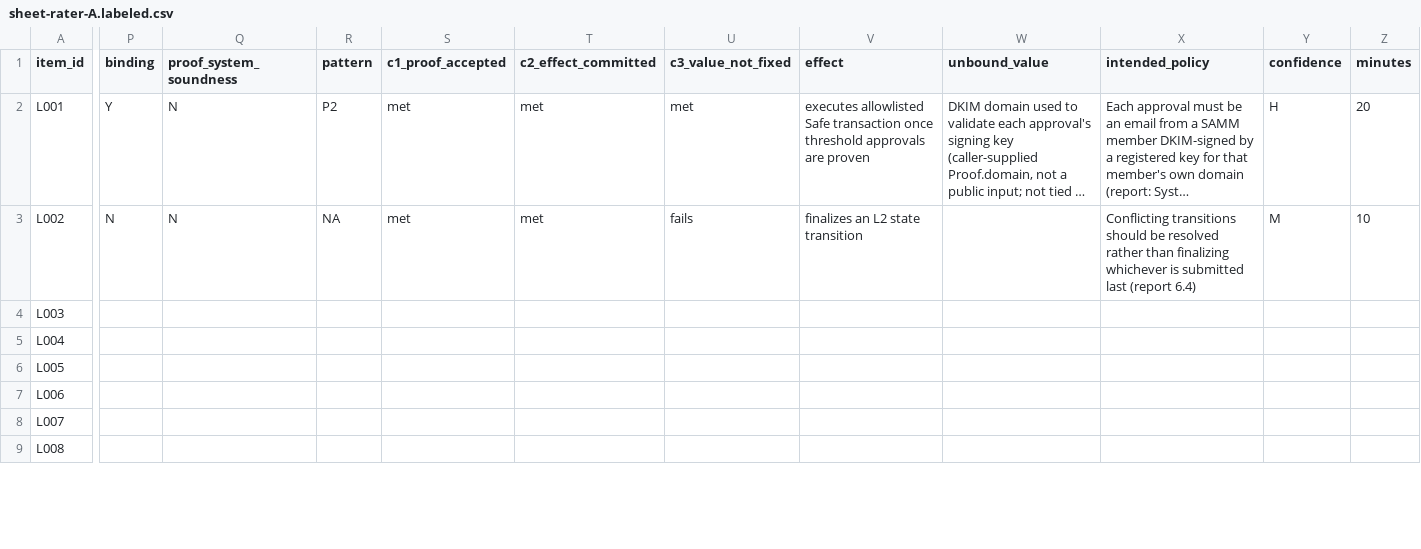
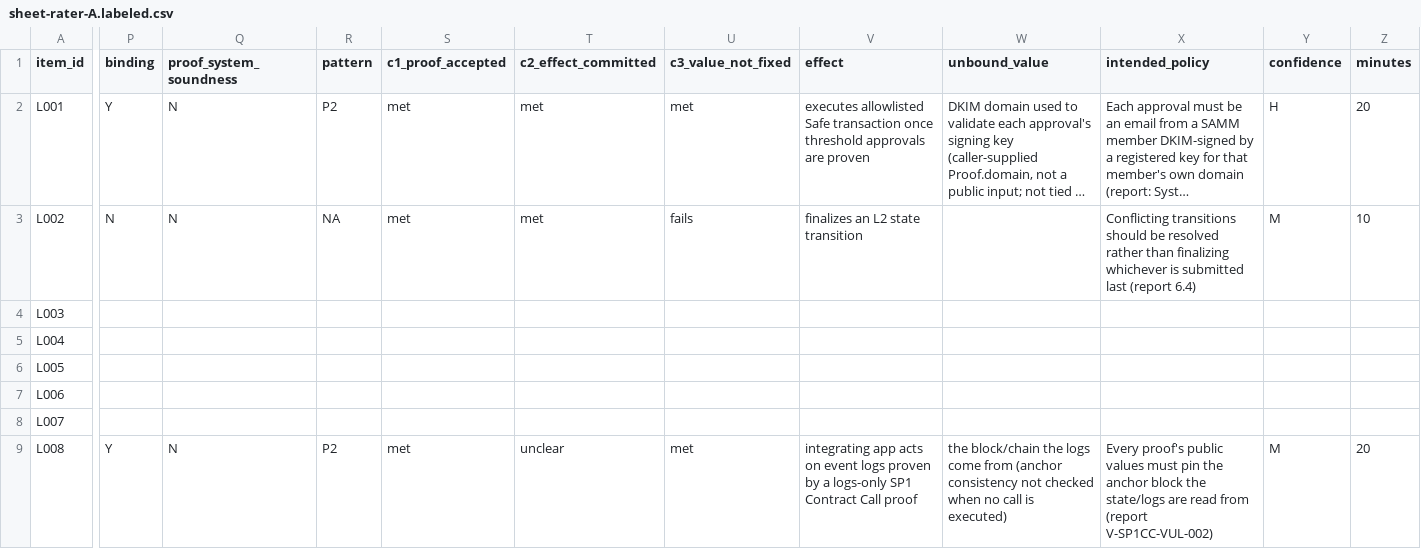
Before and after one commit to imranpollob/BindCheck-Labeling, a CSV file: sheet-rater-A.labeled.csv, drawn as a sheet; only a part is shown, gaps mark what is left out; long unchanged cells end in …; the diff covers the shown part only; the diff names each change by its address in the sheet, - before the commit and + after, or states it on an @@ line.

```diff
--- a/sheet-rater-A.labeled.csv
+++ b/sheet-rater-A.labeled.csv
-P9 (binding): (empty)
+P9 (binding): Y
-Q9 (proof_system_soundness): (empty)
+Q9 (proof_system_soundness): N
-R9 (pattern): (empty)
+R9 (pattern): P2
-S9 (c1_proof_accepted): (empty)
+S9 (c1_proof_accepted): met
-T9 (c2_effect_committed): (empty)
+T9 (c2_effect_committed): unclear
-U9 (c3_value_not_fixed): (empty)
+U9 (c3_value_not_fixed): met
-V9 (effect): (empty)
+V9 (effect): integrating app acts on event logs proven by a logs-only SP1 Contract Call proof
-W9 (unbound_value): (empty)
+W9 (unbound_value): the block/chain the logs come from (anchor consistency not checked when no call is executed)
-X9 (intended_policy): (empty)
+X9 (intended_policy): Every proof's public values must pin the anchor block the state/logs are read from (report V-SP1CC-VUL-002)
-Y9 (confidence): (empty)
+Y9 (confidence): M
-Z9 (minutes): (empty)
+Z9 (minutes): 20
```
Also changed, not shown: 63 edited cells elsewhere in this file, 7 other files.
